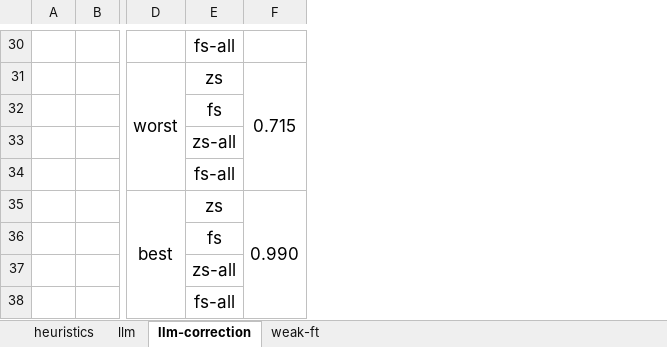
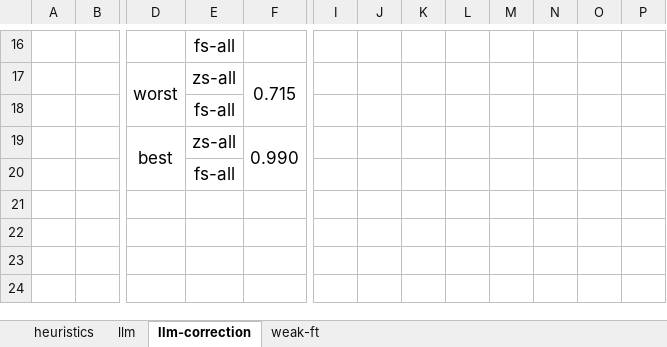
Before and after one commit to BeanHam/2024-spatial-data-integration, an Excel workbook: misc/join_results.xlsx, sheet llm-correction, drawn as a sheet; only a part is shown, gaps mark what is left out; values as stored, in another font and other column widths than the file's, no borders; removed rows and columns are numbered as before the commit, all else as after; rows hold the shown columns only; the diff covers the shown part only; the diff names each change by its address in the sheet, - before the commit and + after, or states it on an @@ line.

Commit message:
updated correction code

```diff
--- a/misc/join_results.xlsx (sheet llm-correction)
+++ b/misc/join_results.xlsx (sheet llm-correction)
+column I, empty
+column J, empty
+column K, empty
+column L, empty
+column M, empty
+column N, empty
+column O, empty
+column P, empty
-E17: zs
+E17: zs-all
-row 32:  |  |  | fs
-row 33:  |  |  | zs-all
-E19: zs
+E19: zs-all
-row 36:  |  |  | fs
-row 37:  |  |  | zs-all
```
Also changed, not shown: 14 removed rows and 8 edited cells elsewhere in this sheet, sheet llm, misc/union_results.xlsx, 26 other files.
